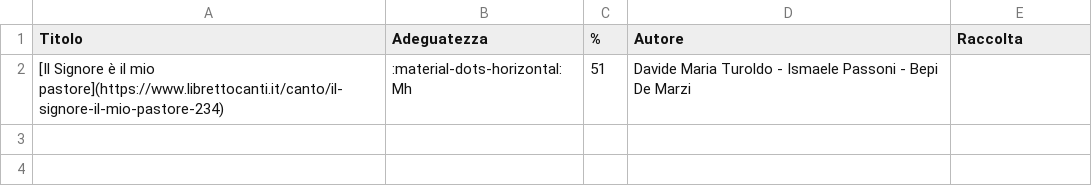
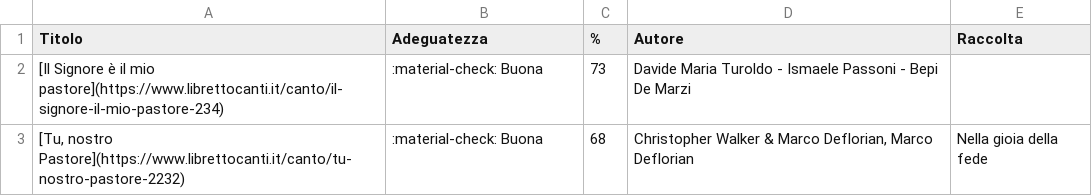
Before and after one commit to dennisangemi/hildegard, a CSV file: data/suggeriti-comunione-latest.csv, drawn as a sheet.

```diff
--- a/data/suggeriti-comunione-latest.csv
+++ b/data/suggeriti-comunione-latest.csv
@@ -1,2 +1,3 @@
 Titolo,Adeguatezza,%,Autore,Raccolta
-[Il Signore è il mio pastore](https://www.librettocanti.it/canto/il-signore-il-mio-pastore-234),:material-dots-horizontal: Mh,51,Davide Maria Turoldo - Ismaele Passoni - Bepi De Marzi,
+[Il Signore è il mio pastore](https://www.librettocanti.it/canto/il-signore-il-mio-pastore-234),:material-check: Buona,73,Davide Maria Turoldo - Ismaele Passoni - Bepi De Marzi,
+"[Tu, nostro Pastore](https://www.librettocanti.it/canto/tu-nostro-pastore-2232)",:material-check: Buona,68,"Christopher Walker & Marco Deflorian, Marco Deflorian",Nella gioia della fede
```
Also changed, not shown: data/manually_selected.csv, data/suggerimenti-20250511.csv, 7 other files.
